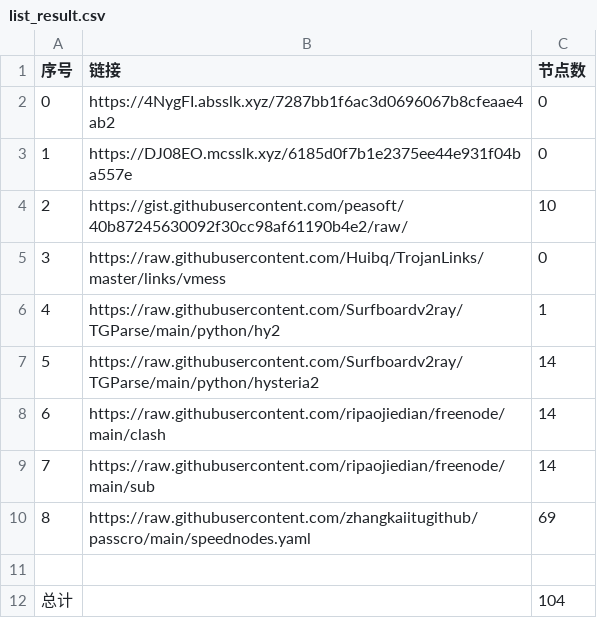
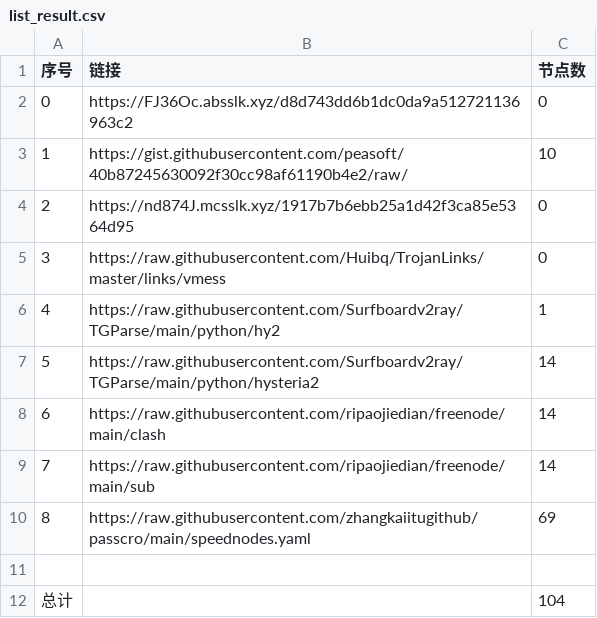
Before and after one commit to cute-omega/NoMoreWalls, a CSV file: list_result.csv, drawn as a sheet.

```diff
--- a/list_result.csv
+++ b/list_result.csv
@@ -1,5 +1,5 @@
 序号,链接,节点数
-0,https://4NygFI.absslk.xyz/7287bb1f6ac3d0696067b8cfeaae4ab2,0
-1,https://DJ08EO.mcsslk.xyz/6185d0f7b1e2375ee44e931f04ba557e,0
-2,https://gist.githubusercontent.com/peasoft/40b87245630092f30cc98af61190b4e2/raw/,10
+0,https://FJ36Oc.absslk.xyz/d8d743dd6b1dc0da9a512721136963c2,0
+1,https://gist.githubusercontent.com/peasoft/40b87245630092f30cc98af61190b4e2/raw/,10
+2,https://nd874J.mcsslk.xyz/1917b7b6ebb25a1d42f3ca85e5364d95,0
 3,https://raw.githubusercontent.com/Huibq/TrojanLinks/master/links/vmess,0
```
Also changed, not shown: 4 other files.
